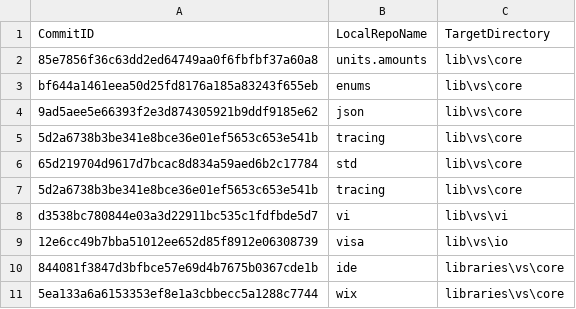
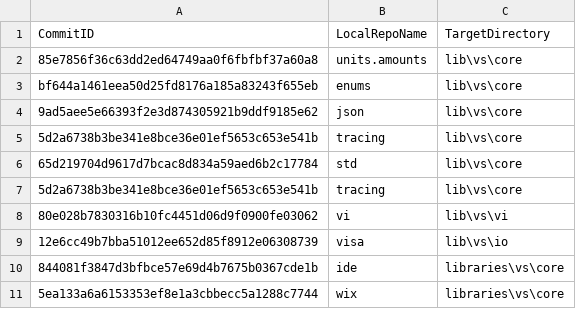
Before and after one commit to ATECoder/dn.vi.ivi, a CSV file: externalReposCommits.csv, drawn as a sheet.

```diff
--- a/externalReposCommits.csv
+++ b/externalReposCommits.csv
@@ -7,3 +7,3 @@ bf644a1461eea50d25fd8176a185a83243f655eb,enums,lib\vs\core
 5d2a6738b3be341e8bce36e01ef5653c653e541b,tracing,lib\vs\core
-d3538bc780844e03a3d22911bc535c1fdfbde5d7,vi,lib\vs\vi
+80e028b7830316b10fc4451d06d9f0900fe03062,vi,lib\vs\vi
 12e6cc49b7bba51012ee652d85f8912e06308739,visa,lib\vs\io
```
Also changed, not shown: 8 other files.
